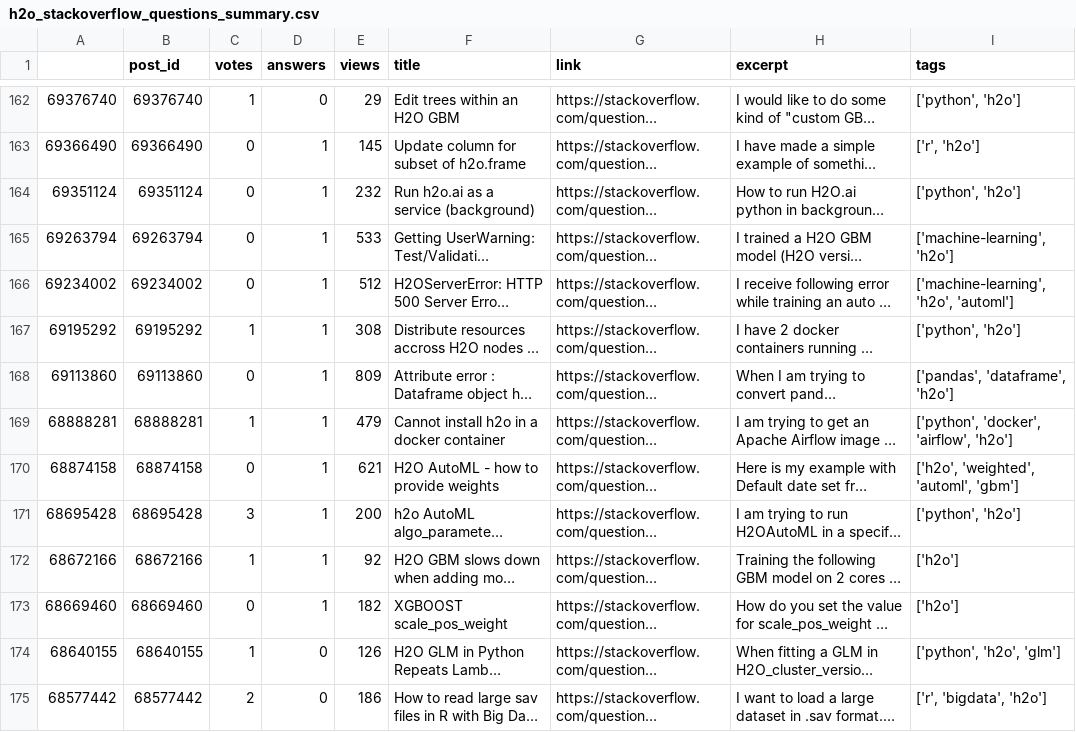
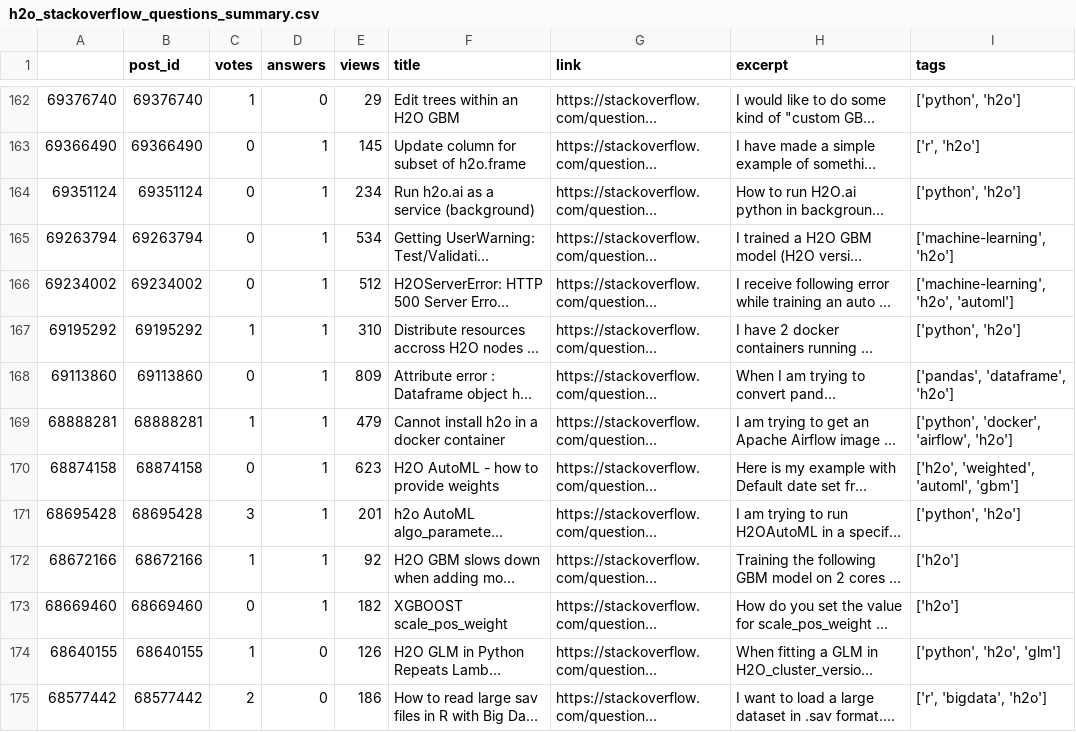
Before and after one commit to ClemensFarnleitner/DMfBA_Project, a CSV file: h2o_stackoverflow_questions_summary.csv, drawn as a sheet; only a part is shown, gaps mark what is left out; long unchanged cells end in …; the diff covers the shown part only; the diff names each change by its address in the sheet, - before the commit and + after, or states it on an @@ line.

```diff
--- a/h2o_stackoverflow_questions_summary.csv
+++ b/h2o_stackoverflow_questions_summary.csv
-E164 (views): 232
+E164 (views): 234
-E165 (views): 533
+E165 (views): 534
-E167 (views): 308
+E167 (views): 310
-E170 (views): 621
+E170 (views): 623
-E171 (views): 200
+E171 (views): 201
```
Also changed, not shown: 1 added row, 1 removed row and 146 edited cells elsewhere in this file, 5 other files.
